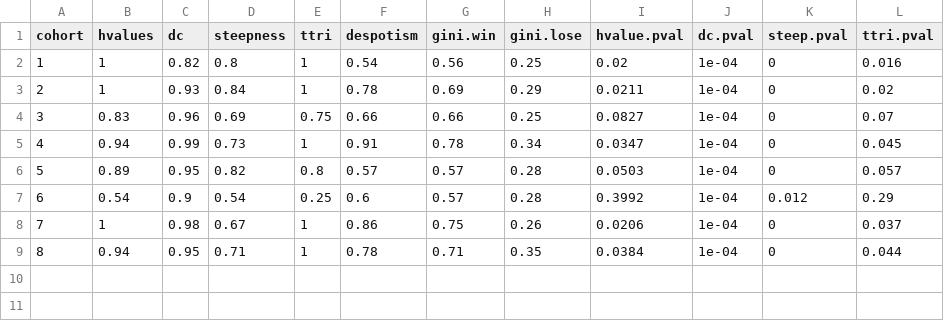
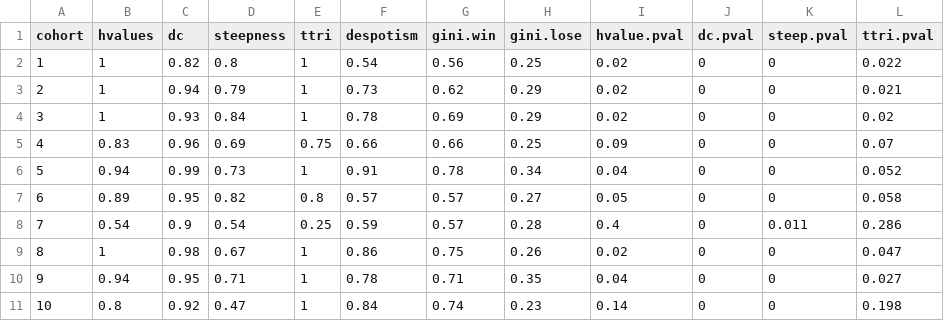
Before and after one commit to jalapic/rfid, a CSV file: RFID_stable_cohorts/data_clean/socialbehavior/hierarchystats.csv, drawn as a sheet; addresses are those after the commit; the diff names each change by its address in the sheet, - before the commit and + after, or states it on an @@ line.

```diff
--- a/RFID_stable_cohorts/data_clean/socialbehavior/hierarchystats.csv
+++ b/RFID_stable_cohorts/data_clean/socialbehavior/hierarchystats.csv
-J2 (dc.pval): 1e-04
+J2 (dc.pval): 0
-L2 (ttri.pval): 0.016
+L2 (ttri.pval): 0.022
+row 3: 2 | 1 | 0.94 | 0.79 | 1 | 0.73 | 0.62 | 0.29 | 0.02 | 0 | 0 | 0.021
@@ column A (cohort) renumbered between rows 4 and 10 @@
-I4 (hvalue.pval): 0.0211
+I4 (hvalue.pval): 0.02
-J4:J10 (dc.pval): 1e-04
+J4:J10 (dc.pval): 0
-I5 (hvalue.pval): 0.0827
+I5 (hvalue.pval): 0.09
-I6 (hvalue.pval): 0.0347
+I6 (hvalue.pval): 0.04
-L6 (ttri.pval): 0.045
+L6 (ttri.pval): 0.052
-H7 (gini.lose): 0.28
+H7 (gini.lose): 0.27
-I7 (hvalue.pval): 0.0503
+I7 (hvalue.pval): 0.05
-L7 (ttri.pval): 0.057
+L7 (ttri.pval): 0.058
-F8 (despotism): 0.6
+F8 (despotism): 0.59
-I8 (hvalue.pval): 0.3992
+I8 (hvalue.pval): 0.4
-K8 (steep.pval): 0.012
+K8 (steep.pval): 0.011
-L8 (ttri.pval): 0.29
+L8 (ttri.pval): 0.286
-I9 (hvalue.pval): 0.0206
+I9 (hvalue.pval): 0.02
-L9 (ttri.pval): 0.037
+L9 (ttri.pval): 0.047
-I10 (hvalue.pval): 0.0384
+I10 (hvalue.pval): 0.04
-L10 (ttri.pval): 0.044
+L10 (ttri.pval): 0.027
+row 11: 10 | 0.8 | 0.92 | 0.47 | 1 | 0.84 | 0.74 | 0.23 | 0.14 | 0 | 0 | 0.198
```
Also changed, not shown: RFID_stable_cohorts/data_carpentry/socialbehavior/behavs.csv, RFID_stable_cohorts/data_carpentry/socialbehavior/newbehavs.csv, 4 other files.
